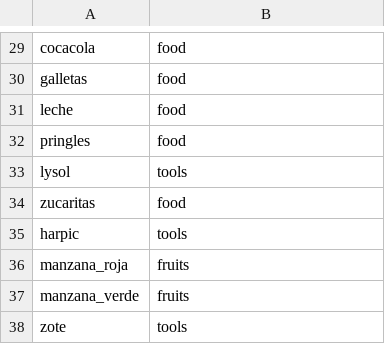
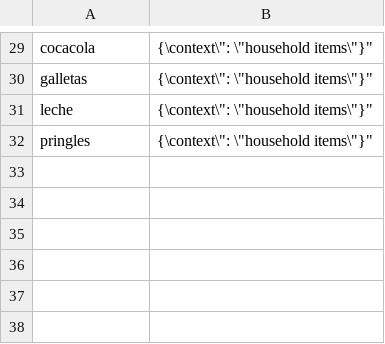
Before and after one commit to RoBorregos/home2, a CSV file: hri/packages/embeddings/embeddings/dataframes/items.csv, drawn as a sheet; only a part is shown, gaps mark what is left out; removed rows and columns are numbered as before the commit, all else as after; the diff covers the shown part only; the diff names each change by its address in the sheet, - before the commit and + after, or states it on an @@ line.

```diff
--- a/hri/packages/embeddings/embeddings/dataframes/items.csv
+++ b/hri/packages/embeddings/embeddings/dataframes/items.csv
-B29:B32: food
+B29:B32: {\context\": \"household items\"}"
-row 33: lysol | tools
-row 34: zucaritas | food
-row 35: harpic | tools
-row 36: manzana_roja | fruits
-row 37: manzana_verde | fruits
-row 38: zote | tools
```
Also changed, not shown: 1 added row, 1 removed row and 27 edited cells elsewhere in this file, 7 other files.
